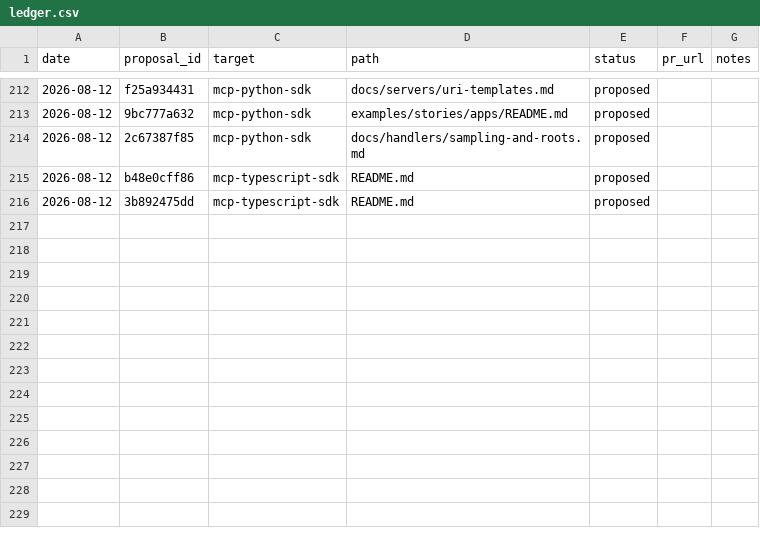
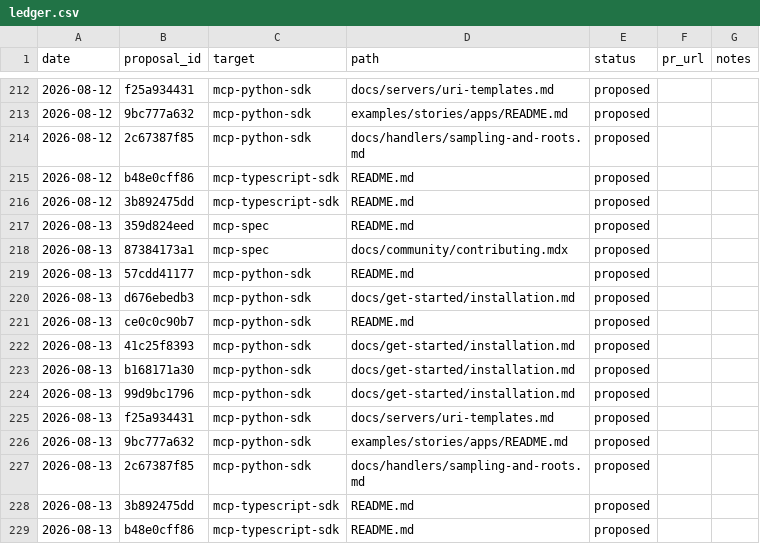
Before and after one commit to grzetich/doc-qual-eval, a CSV file: reports/ledger.csv, drawn as a sheet; only a part is shown, gaps mark what is left out.

```diff
--- a/reports/ledger.csv
+++ b/reports/ledger.csv
@@ -216 +216,14 @@ date,proposal_id,target,path,status,pr_url,notes
 2026-08-12,3b892475dd,mcp-typescript-sdk,README.md,proposed,,
+2026-08-13,359d824eed,mcp-spec,README.md,proposed,,
+2026-08-13,87384173a1,mcp-spec,docs/community/contributing.mdx,proposed,,
+2026-08-13,57cdd41177,mcp-python-sdk,README.md,proposed,,
+2026-08-13,d676ebedb3,mcp-python-sdk,docs/get-started/installation.md,proposed,,
+2026-08-13,ce0c0c90b7,mcp-python-sdk,README.md,proposed,,
+2026-08-13,41c25f8393,mcp-python-sdk,docs/get-started/installation.md,proposed,,
+2026-08-13,b168171a30,mcp-python-sdk,docs/get-started/installation.md,proposed,,
+2026-08-13,99d9bc1796,mcp-python-sdk,docs/get-started/installation.md,proposed,,
+2026-08-13,f25a934431,mcp-python-sdk,docs/servers/uri-templates.md,proposed,,
+2026-08-13,9bc777a632,mcp-python-sdk,examples/stories/apps/README.md,proposed,,
+2026-08-13,2c67387f85,mcp-python-sdk,docs/handlers/sampling-and-roots.md,proposed,,
+2026-08-13,3b892475dd,mcp-typescript-sdk,README.md,proposed,,
+2026-08-13,b48e0cff86,mcp-typescript-sdk,README.md,proposed,,
```
Also changed, not shown: 15 other files.
